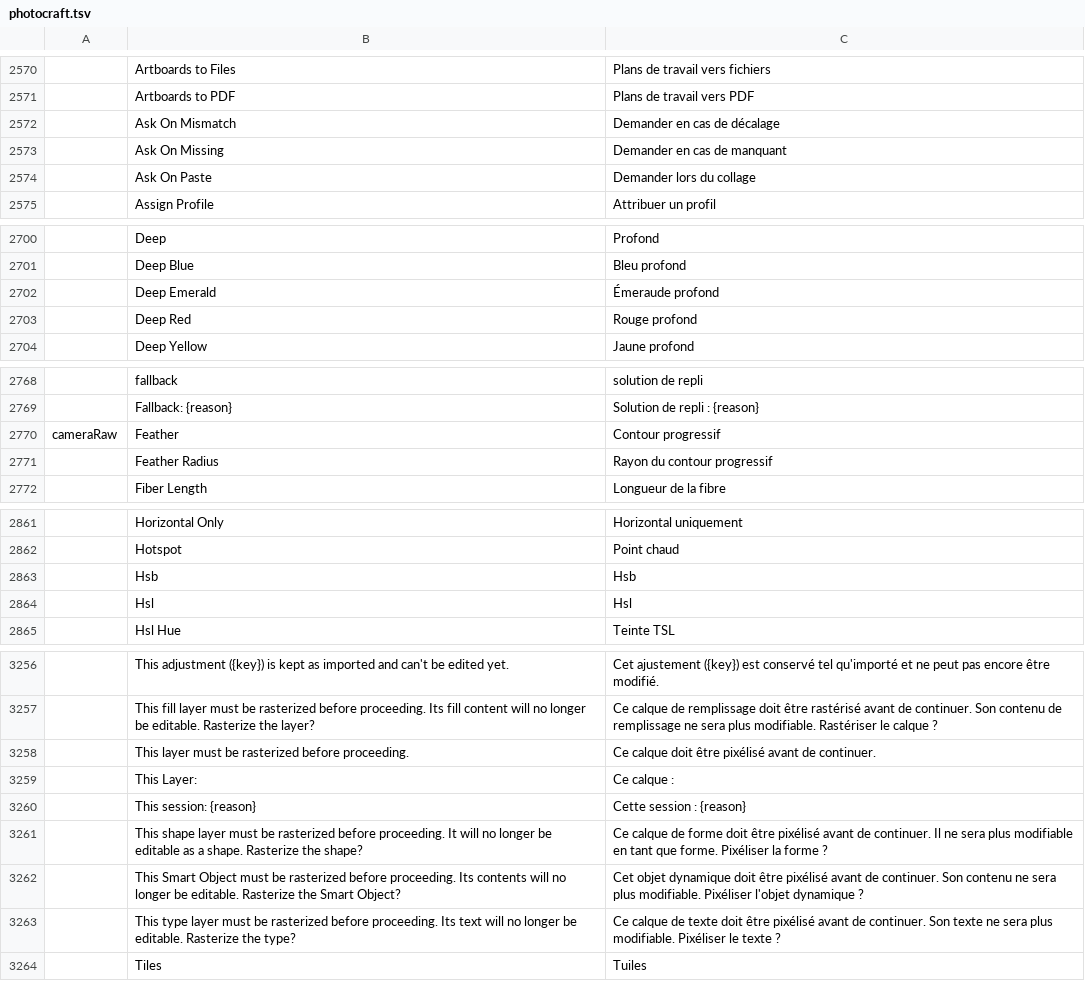
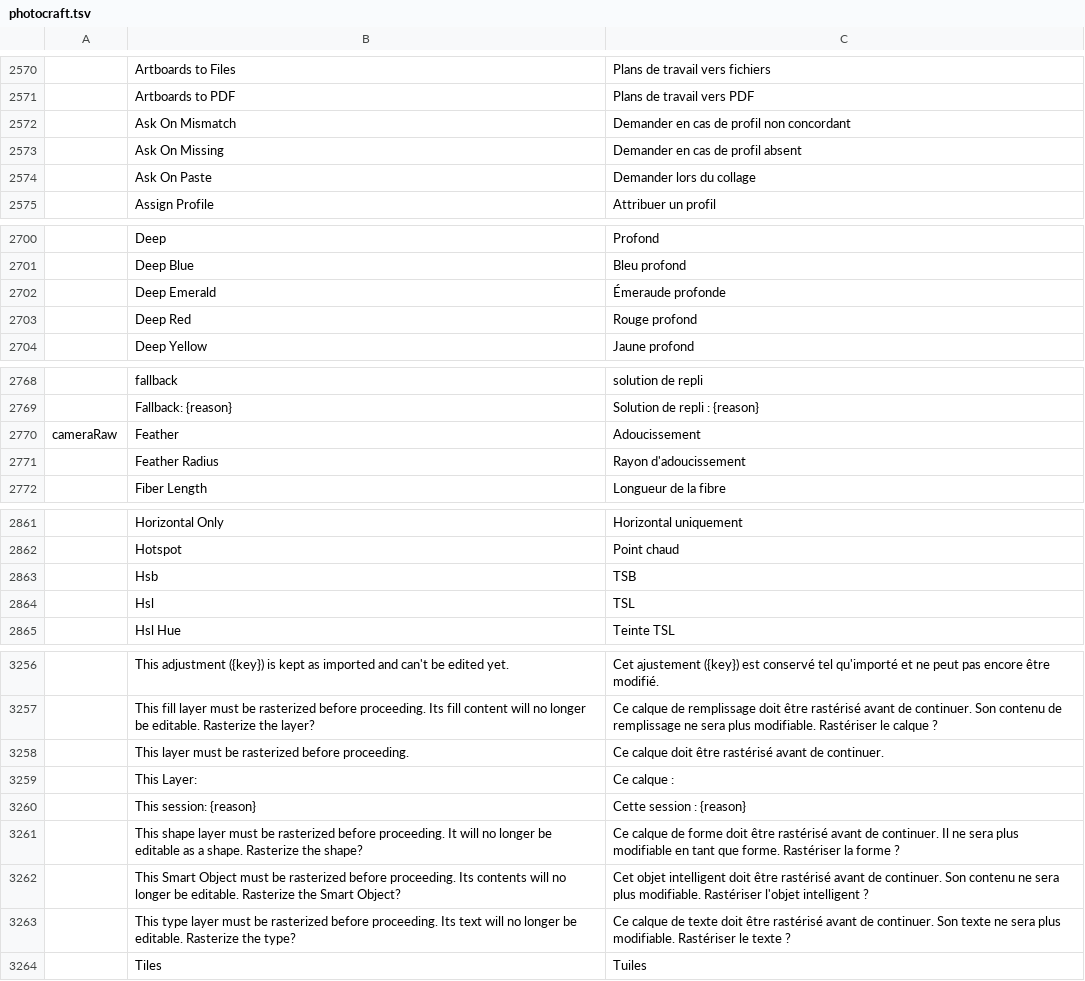
Before and after one commit to Bra1nZ/craft-i18n, a TSV file: locales/fr/photocraft.tsv, drawn as a sheet; only a part is shown, gaps mark what is left out; the diff covers the shown part only; the diff names each change by its address in the sheet, - before the commit and + after, or states it on an @@ line.

```diff
--- a/locales/fr/photocraft.tsv
+++ b/locales/fr/photocraft.tsv
-C2572: Demander en cas de décalage
+C2572: Demander en cas de profil non concordant
-C2573: Demander en cas de manquant
+C2573: Demander en cas de profil absent
-C2702: Émeraude profond
+C2702: Émeraude profonde
-C2770: Contour progressif
+C2770: Adoucissement
-C2771: Rayon du contour progressif
+C2771: Rayon d'adoucissement
-C2863: Hsb
+C2863: TSB
-C2864: Hsl
+C2864: TSL
-C3258: …doit être pixélisé avant de…
+C3258: …doit être rastérisé avant de…
-C3261: …doit être pixélisé avant de continuer. Il ne sera plus modifiable en tant que forme. Pixéliser la forme…
+C3261: …doit être rastérisé avant de continuer. Il ne sera plus modifiable en tant que forme. Rastériser la forme…
-C3262: Cet objet dynamique doit être pixélisé avant de continuer. Son contenu ne sera plus modifiable. Pixéliser l'objet dynamique ?
+C3262: Cet objet intelligent doit être rastérisé avant de continuer. Son contenu ne sera plus modifiable. Rastériser l'objet intelligent ?
-C3263: …doit être pixélisé avant de continuer. Son texte ne sera plus modifiable. Pixéliser le texte…
+C3263: …doit être rastérisé avant de continuer. Son texte ne sera plus modifiable. Rastériser le texte…
```
Also changed, not shown: 2 edited cells elsewhere in this file.
